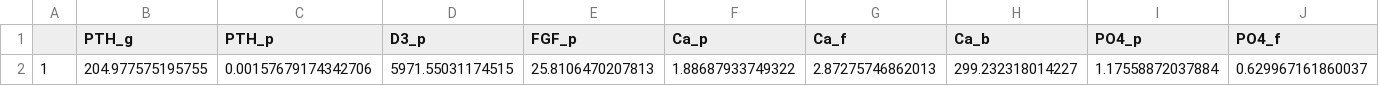
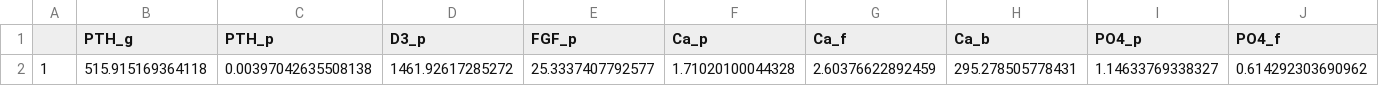
Before and after one commit to DivadNojnarg/CaPO4Sim, a CSV file: treatments_app_V3/www/model_engine/init_hyperD3.csv, drawn as a sheet; only a part is shown; removed rows and columns are numbered as before the commit, all else as after; rows hold the shown columns only; the diff names each change by its address in the sheet, - before the commit and + after, or states it on an @@ line.

Commit message:
treatments app V3: prepare for the CAS/DAS release

```diff
--- a/treatments_app_V3/www/model_engine/init_hyperD3.csv
+++ b/treatments_app_V3/www/model_engine/init_hyperD3.csv
-row 2: 1 | 204.977575195755 | 0.00157679174342706 | 5971.55031174515 | 25.8106470207813 | 1.88687933749322 | 2.87275746862013 | 299.232318014227 | 1.17558872037884 | 0.629967161860037
+row 2: 1 | 515.915169364118 | 0.00397042635508138 | 1461.92617285272 | 25.3337407792577 | 1.71020100044328 | 2.60376622892459 | 295.278505778431 | 1.14633769338327 | 0.614292303690962
```
Also changed, not shown: 29 other files.
